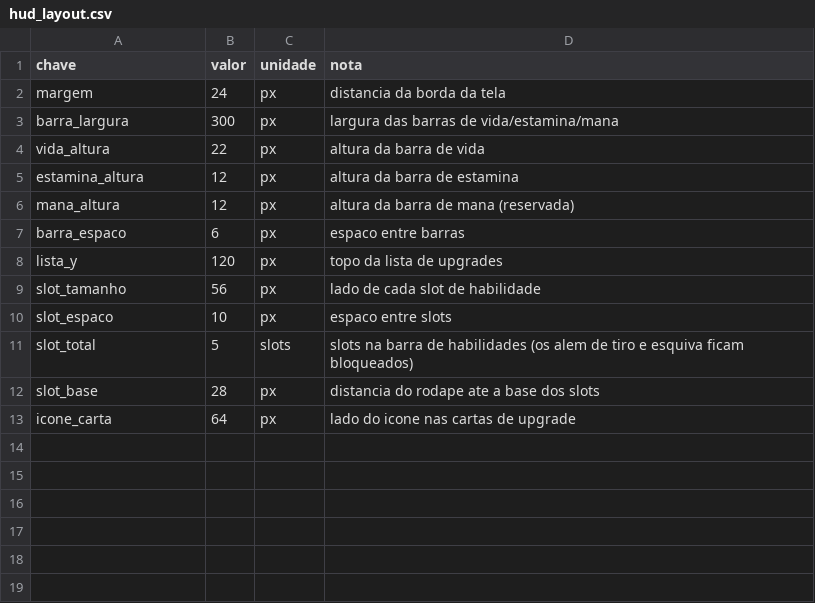
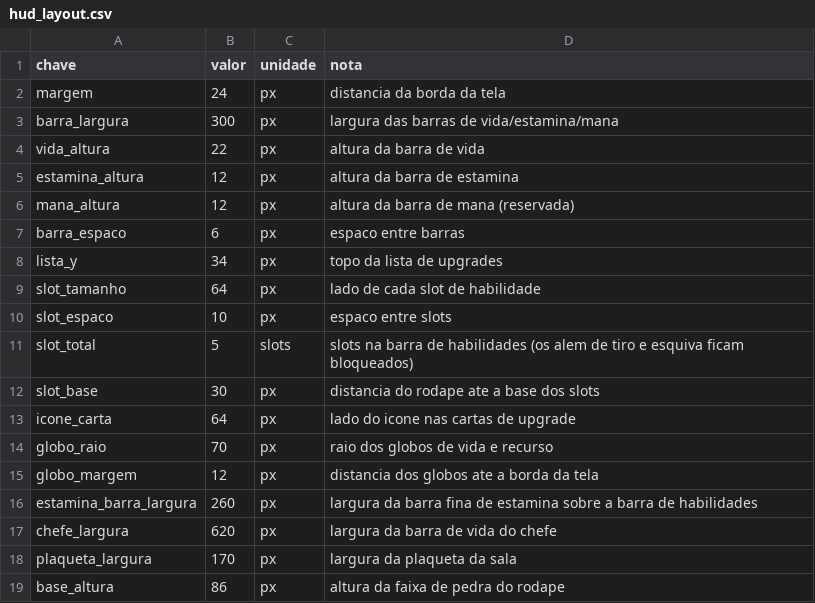
Before and after one commit to Willvinicius2/echoes-of-the-shatter, a CSV file: godot/data2d/hud_layout.csv, drawn as a sheet.

```diff
--- a/godot/data2d/hud_layout.csv
+++ b/godot/data2d/hud_layout.csv
@@ -7,7 +7,13 @@ mana_altura,12,px,altura da barra de mana (reservada)
 barra_espaco,6,px,espaco entre barras
-lista_y,120,px,topo da lista de upgrades
-slot_tamanho,56,px,lado de cada slot de habilidade
+lista_y,34,px,topo da lista de upgrades
+slot_tamanho,64,px,lado de cada slot de habilidade
 slot_espaco,10,px,espaco entre slots
 slot_total,5,slots,slots na barra de habilidades (os alem de tiro e esquiva ficam bloqueados)
-slot_base,28,px,distancia do rodape ate a base dos slots
+slot_base,30,px,distancia do rodape ate a base dos slots
 icone_carta,64,px,lado do icone nas cartas de upgrade
+globo_raio,70,px,raio dos globos de vida e recurso
+globo_margem,12,px,distancia dos globos ate a borda da tela
+estamina_barra_largura,260,px,largura da barra fina de estamina sobre a barra de habilidades
+chefe_largura,620,px,largura da barra de vida do chefe
+plaqueta_largura,170,px,largura da plaqueta da sala
+base_altura,86,px,altura da faixa de pedra do rodape
```
Also changed, not shown: godot/data2d/loc_2d.csv, godot/data2d/tema.csv, 16 other files.
